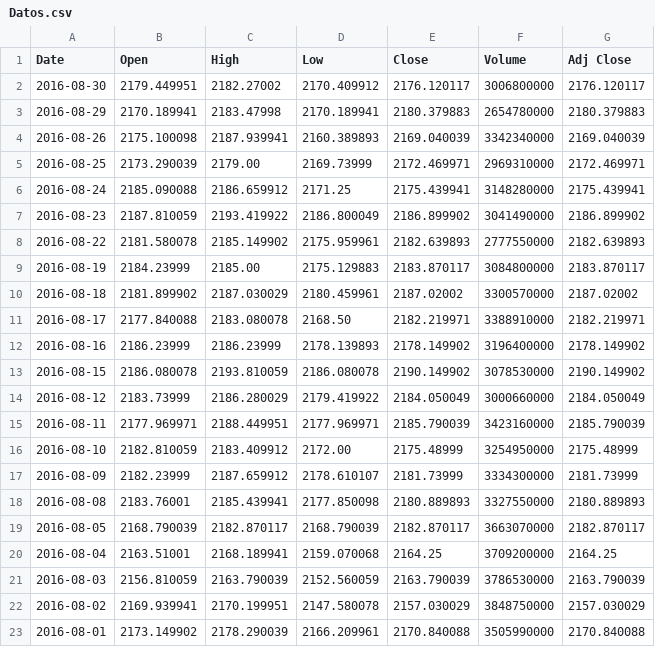
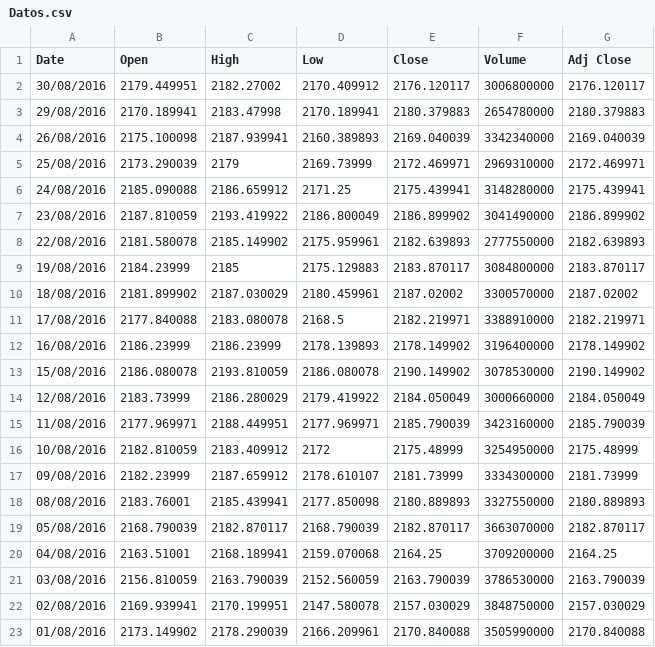
Before and after one commit to GuillermoResendiz/Programacion_Actuarial_3, a CSV file: Datos.csv, drawn as a sheet.

```diff
--- a/Datos.csv
+++ b/Datos.csv
@@ -1,23 +1,23 @@
 Date,Open,High,Low,Close,Volume,Adj Close
-2016-08-30,2179.449951,2182.27002,2170.409912,2176.120117,3006800000,2176.120117
-2016-08-29,2170.189941,2183.47998,2170.189941,2180.379883,2654780000,2180.379883
-2016-08-26,2175.100098,2187.939941,2160.389893,2169.040039,3342340000,2169.040039
-2016-08-25,2173.290039,2179.00,2169.73999,2172.469971,2969310000,2172.469971
-2016-08-24,2185.090088,2186.659912,2171.25,2175.439941,3148280000,2175.439941
-2016-08-23,2187.810059,2193.419922,2186.800049,2186.899902,3041490000,2186.899902
-2016-08-22,2181.580078,2185.149902,2175.959961,2182.639893,2777550000,2182.639893
-2016-08-19,2184.23999,2185.00,2175.129883,2183.870117,3084800000,2183.870117
-2016-08-18,2181.899902,2187.030029,2180.459961,2187.02002,3300570000,2187.02002
-2016-08-17,2177.840088,2183.080078,2168.50,2182.219971,3388910000,2182.219971
-2016-08-16,2186.23999,2186.23999,2178.139893,2178.149902,3196400000,2178.149902
-2016-08-15,2186.080078,2193.810059,2186.080078,2190.149902,3078530000,2190.149902
-2016-08-12,2183.73999,2186.280029,2179.419922,2184.050049,3000660000,2184.050049
-2016-08-11,2177.969971,2188.449951,2177.969971,2185.790039,3423160000,2185.790039
-2016-08-10,2182.810059,2183.409912,2172.00,2175.48999,3254950000,2175.48999
-2016-08-09,2182.23999,2187.659912,2178.610107,2181.73999,3334300000,2181.73999
-2016-08-08,2183.76001,2185.439941,2177.850098,2180.889893,3327550000,2180.889893
-2016-08-05,2168.790039,2182.870117,2168.790039,2182.870117,3663070000,2182.870117
-2016-08-04,2163.51001,2168.189941,2159.070068,2164.25,3709200000,2164.25
-2016-08-03,2156.810059,2163.790039,2152.560059,2163.790039,3786530000,2163.790039
-2016-08-02,2169.939941,2170.199951,2147.580078,2157.030029,3848750000,2157.030029
-2016-08-01,2173.149902,2178.290039,2166.209961,2170.840088,3505990000,2170.840088
+30/08/2016,2179.449951,2182.27002,2170.409912,2176.120117,3006800000,2176.120117
+29/08/2016,2170.189941,2183.47998,2170.189941,2180.379883,2654780000,2180.379883
+26/08/2016,2175.100098,2187.939941,2160.389893,2169.040039,3342340000,2169.040039
+25/08/2016,2173.290039,2179,2169.73999,2172.469971,2969310000,2172.469971
+24/08/2016,2185.090088,2186.659912,2171.25,2175.439941,3148280000,2175.439941
+23/08/2016,2187.810059,2193.419922,2186.800049,2186.899902,3041490000,2186.899902
+22/08/2016,2181.580078,2185.149902,2175.959961,2182.639893,2777550000,2182.639893
+19/08/2016,2184.23999,2185,2175.129883,2183.870117,3084800000,2183.870117
+18/08/2016,2181.899902,2187.030029,2180.459961,2187.02002,3300570000,2187.02002
+17/08/2016,2177.840088,2183.080078,2168.5,2182.219971,3388910000,2182.219971
+16/08/2016,2186.23999,2186.23999,2178.139893,2178.149902,3196400000,2178.149902
+15/08/2016,2186.080078,2193.810059,2186.080078,2190.149902,3078530000,2190.149902
+12/08/2016,2183.73999,2186.280029,2179.419922,2184.050049,3000660000,2184.050049
+11/08/2016,2177.969971,2188.449951,2177.969971,2185.790039,3423160000,2185.790039
+10/08/2016,2182.810059,2183.409912,2172,2175.48999,3254950000,2175.48999
+09/08/2016,2182.23999,2187.659912,2178.610107,2181.73999,3334300000,2181.73999
+08/08/2016,2183.76001,2185.439941,2177.850098,2180.889893,3327550000,2180.889893
+05/08/2016,2168.790039,2182.870117,2168.790039,2182.870117,3663070000,2182.870117
+04/08/2016,2163.51001,2168.189941,2159.070068,2164.25,3709200000,2164.25
+03/08/2016,2156.810059,2163.790039,2152.560059,2163.790039,3786530000,2163.790039
+02/08/2016,2169.939941,2170.199951,2147.580078,2157.030029,3848750000,2157.030029
+01/08/2016,2173.149902,2178.290039,2166.209961,2170.840088,3505990000,2170.840088
```
Also changed, not shown: 3 other files.
